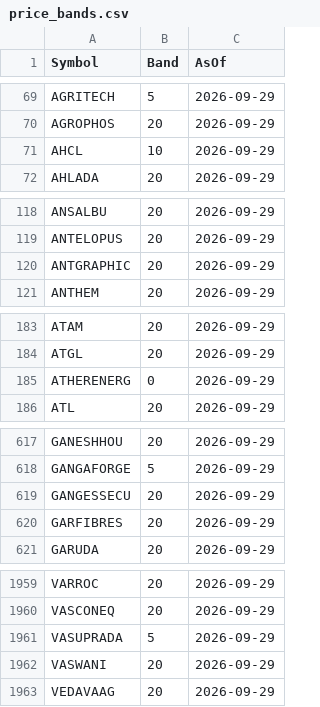
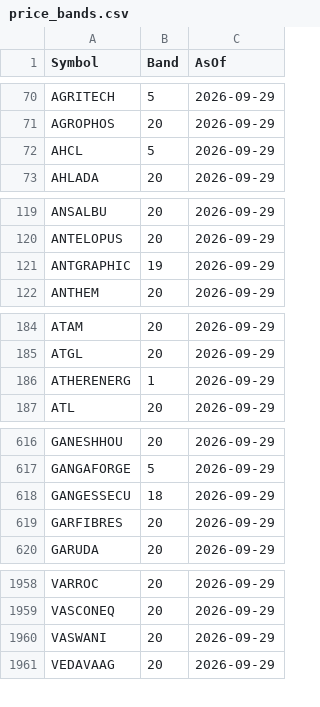
Before and after one commit to ej9909-create/nse_52wk_screener, a CSV file: data/price_bands.csv, drawn as a sheet; only a part is shown, gaps mark what is left out; the diff covers the shown part only.

```diff
--- a/data/price_bands.csv
+++ b/data/price_bands.csv
@@ -70,3 +71,3 @@ AGRITECH,5,2026-09-29
 AGROPHOS,20,2026-09-29
-AHCL,10,2026-09-29
+AHCL,5,2026-09-29
 AHLADA,20,2026-09-29
@@ -119,3 +120,3 @@ ANSALBU,20,2026-09-29
 ANTELOPUS,20,2026-09-29
-ANTGRAPHIC,20,2026-09-29
+ANTGRAPHIC,19,2026-09-29
 ANTHEM,20,2026-09-29
@@ -184,3 +185,3 @@ ATAM,20,2026-09-29
 ATGL,20,2026-09-29
-ATHERENERG,0,2026-09-29
+ATHERENERG,1,2026-09-29
 ATL,20,2026-09-29
@@ -618,3 +617,3 @@ GANESHHOU,20,2026-09-29
 GANGAFORGE,5,2026-09-29
-GANGESSECU,20,2026-09-29
+GANGESSECU,18,2026-09-29
 GARFIBRES,20,2026-09-29
@@ -1960,3 +1959,2 @@ VARROC,20,2026-09-29
 VASCONEQ,20,2026-09-29
-VASUPRADA,5,2026-09-29
 VASWANI,20,2026-09-29
```
Also changed, not shown: 2 added rows, 3 removed rows and 9 edited cells elsewhere in this file.
